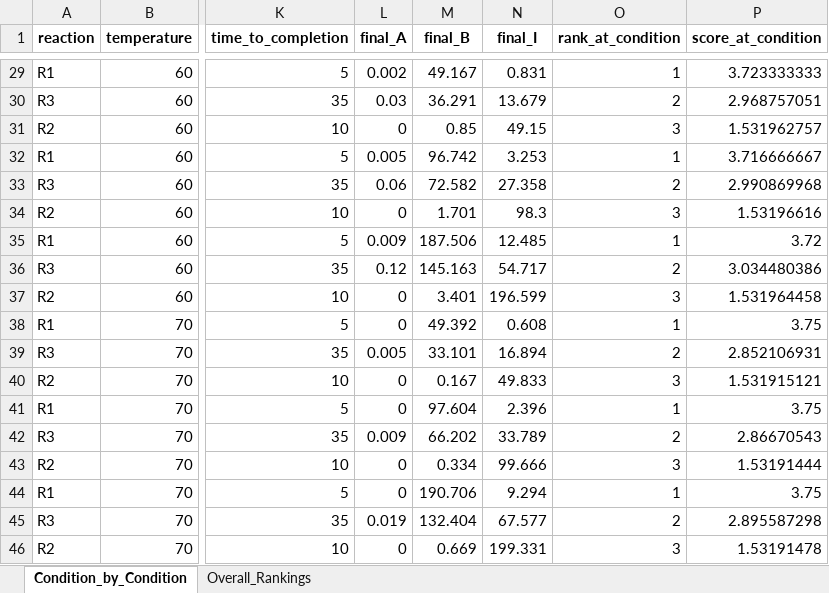
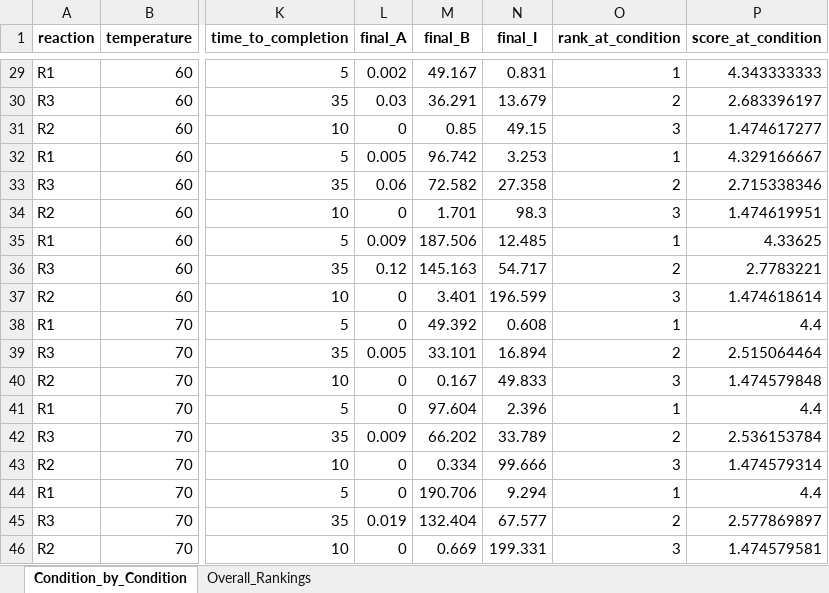
Before and after one commit to abhishekkumawat-47/Dr-Reddy-s-Hackathon-Ques-1-Answer-, an Excel workbook: Comprehensive_Reaction_Analysis.xlsx, sheet Condition_by_Condition, drawn as a sheet; only a part is shown, gaps mark what is left out; values as stored, in another font and other column widths than the file's, no borders; the diff covers the shown part only; the diff names each change by its address in the sheet, - before the commit and + after, or states it on an @@ line.

```diff
--- a/Comprehensive_Reaction_Analysis.xlsx (sheet Condition_by_Condition)
+++ b/Comprehensive_Reaction_Analysis.xlsx (sheet Condition_by_Condition)
-P29 (score_at_condition): 3.723333333
+P29 (score_at_condition): 4.343333333
-P30 (score_at_condition): 2.968757051
+P30 (score_at_condition): 2.683396197
-P31 (score_at_condition): 1.531962757
+P31 (score_at_condition): 1.474617277
-P32 (score_at_condition): 3.716666667
+P32 (score_at_condition): 4.329166667
-P33 (score_at_condition): 2.990869968
+P33 (score_at_condition): 2.715338346
-P34 (score_at_condition): 1.53196616
+P34 (score_at_condition): 1.474619951
-P35 (score_at_condition): 3.72
+P35 (score_at_condition): 4.33625
-P36 (score_at_condition): 3.034480386
+P36 (score_at_condition): 2.7783221
-P37 (score_at_condition): 1.531964458
+P37 (score_at_condition): 1.474618614
-P38 (score_at_condition): 3.75
+P38 (score_at_condition): 4.4
-P39 (score_at_condition): 2.852106931
+P39 (score_at_condition): 2.515064464
-P40 (score_at_condition): 1.531915121
+P40 (score_at_condition): 1.474579848
-P41 (score_at_condition): 3.75
+P41 (score_at_condition): 4.4
-P42 (score_at_condition): 2.86670543
+P42 (score_at_condition): 2.536153784
-P43 (score_at_condition): 1.53191444
+P43 (score_at_condition): 1.474579314
-P44 (score_at_condition): 3.75
+P44 (score_at_condition): 4.4
-P45 (score_at_condition): 2.895587298
+P45 (score_at_condition): 2.577869897
-P46 (score_at_condition): 1.53191478
+P46 (score_at_condition): 1.474579581
```
Also changed, not shown: 27 edited cells elsewhere in this sheet, sheet Overall_Rankings, 5 other files.
